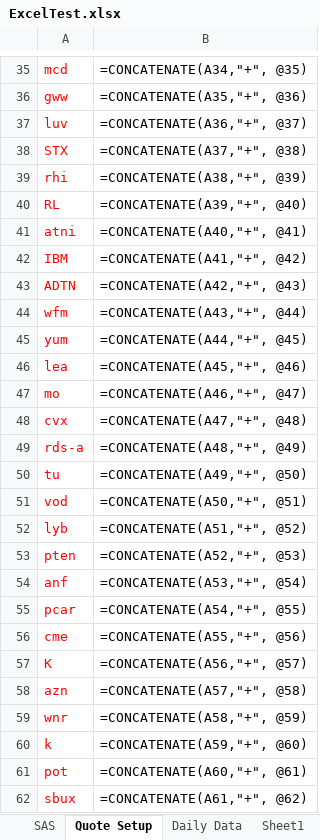
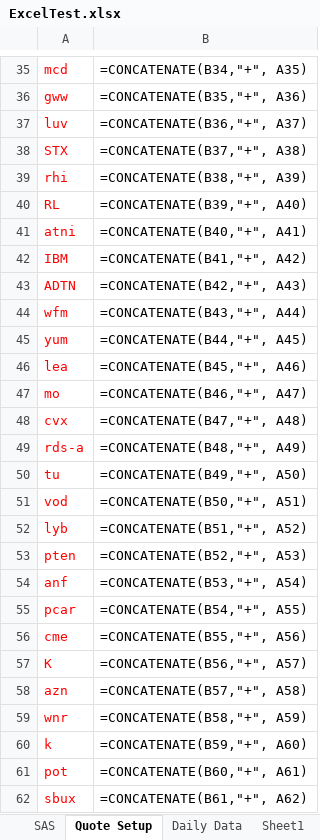
Before and after one commit to sloan58/stocker, an Excel workbook: ExcelTest.xlsx, sheet Quote Setup, drawn as a sheet; only a part is shown, gaps mark what is left out; values as stored, in another font and other column widths than the file's, no borders; formulas are shown in place of their values; the diff covers the shown part only; the diff names each change by its address in the sheet, - before the commit and + after, or states it on an @@ line.

```diff
--- a/ExcelTest.xlsx (sheet Quote Setup)
+++ b/ExcelTest.xlsx (sheet Quote Setup)
-B35: =CONCATENATE(A34,"+", @35)
+B35: =CONCATENATE(B34,"+", A35)
-B36: =CONCATENATE(A35,"+", @36)
+B36: =CONCATENATE(B35,"+", A36)
-B37: =CONCATENATE(A36,"+", @37)
+B37: =CONCATENATE(B36,"+", A37)
-B38: =CONCATENATE(A37,"+", @38)
+B38: =CONCATENATE(B37,"+", A38)
-B39: =CONCATENATE(A38,"+", @39)
+B39: =CONCATENATE(B38,"+", A39)
-B40: =CONCATENATE(A39,"+", @40)
+B40: =CONCATENATE(B39,"+", A40)
-B41: =CONCATENATE(A40,"+", @41)
+B41: =CONCATENATE(B40,"+", A41)
-B42: =CONCATENATE(A41,"+", @42)
+B42: =CONCATENATE(B41,"+", A42)
-B43: =CONCATENATE(A42,"+", @43)
+B43: =CONCATENATE(B42,"+", A43)
-B44: =CONCATENATE(A43,"+", @44)
+B44: =CONCATENATE(B43,"+", A44)
-B45: =CONCATENATE(A44,"+", @45)
+B45: =CONCATENATE(B44,"+", A45)
-B46: =CONCATENATE(A45,"+", @46)
+B46: =CONCATENATE(B45,"+", A46)
-B47: =CONCATENATE(A46,"+", @47)
+B47: =CONCATENATE(B46,"+", A47)
-B48: =CONCATENATE(A47,"+", @48)
+B48: =CONCATENATE(B47,"+", A48)
-B49: =CONCATENATE(A48,"+", @49)
+B49: =CONCATENATE(B48,"+", A49)
-B50: =CONCATENATE(A49,"+", @50)
+B50: =CONCATENATE(B49,"+", A50)
-B51: =CONCATENATE(A50,"+", @51)
+B51: =CONCATENATE(B50,"+", A51)
-B52: =CONCATENATE(A51,"+", @52)
+B52: =CONCATENATE(B51,"+", A52)
-B53: =CONCATENATE(A52,"+", @53)
+B53: =CONCATENATE(B52,"+", A53)
-B54: =CONCATENATE(A53,"+", @54)
+B54: =CONCATENATE(B53,"+", A54)
-B55: =CONCATENATE(A54,"+", @55)
+B55: =CONCATENATE(B54,"+", A55)
-B56: =CONCATENATE(A55,"+", @56)
+B56: =CONCATENATE(B55,"+", A56)
-B57: =CONCATENATE(A56,"+", @57)
+B57: =CONCATENATE(B56,"+", A57)
-B58: =CONCATENATE(A57,"+", @58)
+B58: =CONCATENATE(B57,"+", A58)
-B59: =CONCATENATE(A58,"+", @59)
+B59: =CONCATENATE(B58,"+", A59)
-B60: =CONCATENATE(A59,"+", @60)
+B60: =CONCATENATE(B59,"+", A60)
-B61: =CONCATENATE(A60,"+", @61)
+B61: =CONCATENATE(B60,"+", A61)
-B62: =CONCATENATE(A61,"+", @62)
+B62: =CONCATENATE(B61,"+", A62)
```
Also changed, not shown: 63 edited cells elsewhere in this sheet, sheet Daily Data, sheet SAS, SAS.xlsx, 7 other files.
